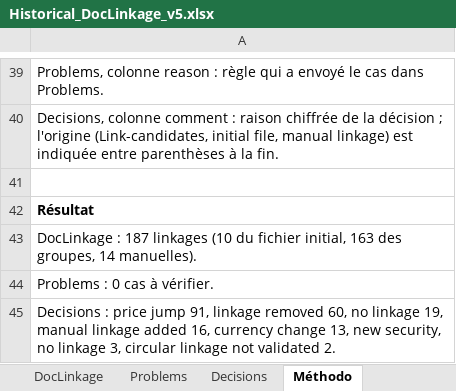
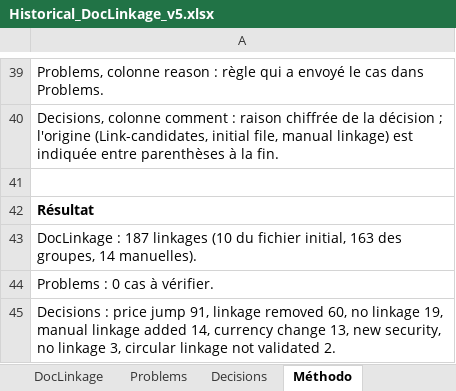
Before and after one commit to scientific-analytics/check-linkage, an Excel workbook: output/Historical_DocLinkage_v5.xlsx, sheet Méthodo, drawn as a sheet; only a part is shown, gaps mark what is left out; values as stored, in another font and other column widths than the file's, no borders; the diff names each change by its address in the sheet, - before the commit and + after, or states it on an @@ line.

```diff
--- a/output/Historical_DocLinkage_v5.xlsx (sheet Méthodo)
+++ b/output/Historical_DocLinkage_v5.xlsx (sheet Méthodo)
-A45: …linkage added 16, currency change…
+A45: …linkage added 14, currency change…
```
Also changed, not shown: sheet Decisions, 3 other files.
